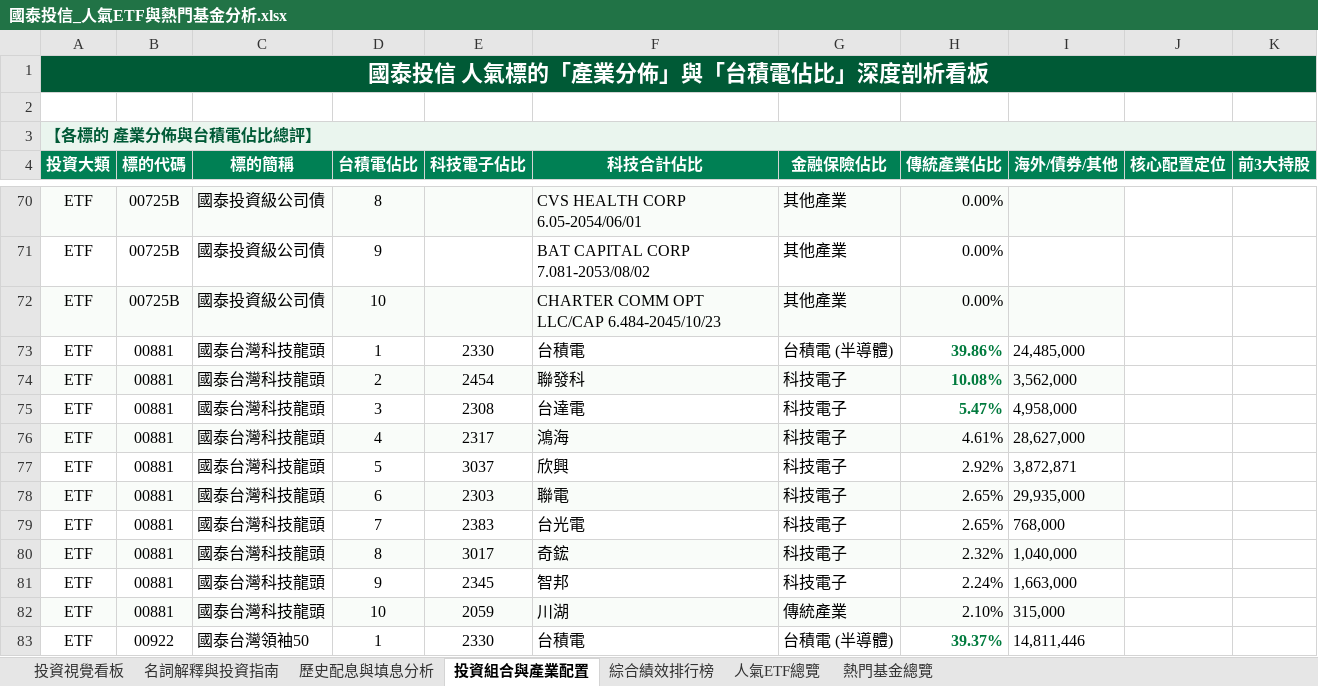
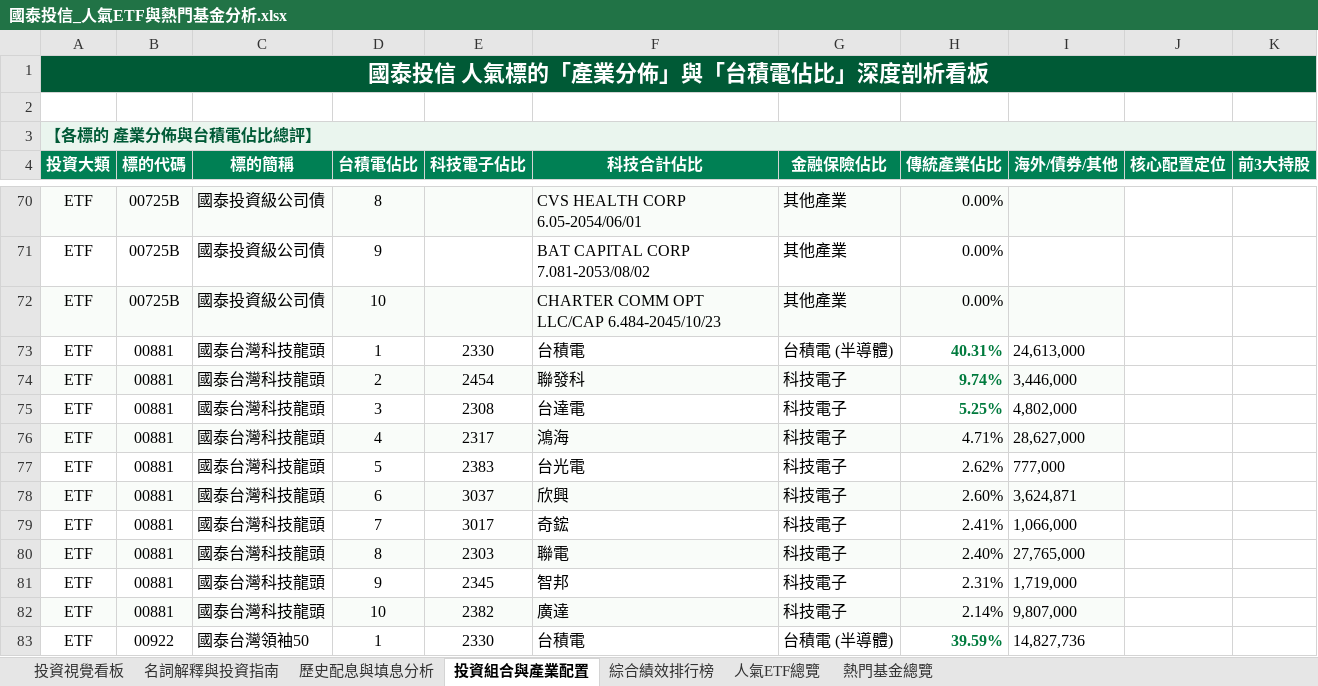
Before and after one commit to shljayjay945-web/cathay-etf, an Excel workbook: 國泰投信_人氣ETF與熱門基金分析.xlsx, sheet 投資組合與產業配置, drawn as a sheet; only a part is shown, gaps mark what is left out; values as stored, in another font and other column widths than the file's, no borders; charts and pictures not drawn; the diff covers the shown part only; the diff names each change by its address in the sheet, - before the commit and + after, or states it on an @@ line.

```diff
--- a/國泰投信_人氣ETF與熱門基金分析.xlsx (sheet 投資組合與產業配置)
+++ b/國泰投信_人氣ETF與熱門基金分析.xlsx (sheet 投資組合與產業配置)
-H73 (傳統產業佔比): 39.86%
+H73 (傳統產業佔比): 40.31%
-I73 (海外/債券/其他): 24,485,000
+I73 (海外/債券/其他): 24,613,000
-H74 (傳統產業佔比): 10.08%
+H74 (傳統產業佔比): 9.74%
-I74 (海外/債券/其他): 3,562,000
+I74 (海外/債券/其他): 3,446,000
-H75 (傳統產業佔比): 5.47%
+H75 (傳統產業佔比): 5.25%
-I75 (海外/債券/其他): 4,958,000
+I75 (海外/債券/其他): 4,802,000
-H76 (傳統產業佔比): 4.61%
+H76 (傳統產業佔比): 4.71%
-E77 (科技電子佔比): 3037
+E77 (科技電子佔比): 2383
-F77 (科技合計佔比): 欣興
+F77 (科技合計佔比): 台光電
-H77 (傳統產業佔比): 2.92%
+H77 (傳統產業佔比): 2.62%
-I77 (海外/債券/其他): 3,872,871
+I77 (海外/債券/其他): 777,000
-E78 (科技電子佔比): 2303
+E78 (科技電子佔比): 3037
-F78 (科技合計佔比): 聯電
+F78 (科技合計佔比): 欣興
-H78 (傳統產業佔比): 2.65%
+H78 (傳統產業佔比): 2.60%
-I78 (海外/債券/其他): 29,935,000
+I78 (海外/債券/其他): 3,624,871
-E79 (科技電子佔比): 2383
+E79 (科技電子佔比): 3017
-F79 (科技合計佔比): 台光電
+F79 (科技合計佔比): 奇鋐
-H79 (傳統產業佔比): 2.65%
+H79 (傳統產業佔比): 2.41%
-I79 (海外/債券/其他): 768,000
+I79 (海外/債券/其他): 1,066,000
-E80 (科技電子佔比): 3017
+E80 (科技電子佔比): 2303
-F80 (科技合計佔比): 奇鋐
+F80 (科技合計佔比): 聯電
-H80 (傳統產業佔比): 2.32%
+H80 (傳統產業佔比): 2.40%
-I80 (海外/債券/其他): 1,040,000
+I80 (海外/債券/其他): 27,765,000
-H81 (傳統產業佔比): 2.24%
+H81 (傳統產業佔比): 2.31%
-I81 (海外/債券/其他): 1,663,000
+I81 (海外/債券/其他): 1,719,000
-E82 (科技電子佔比): 2059
+E82 (科技電子佔比): 2382
-F82 (科技合計佔比): 川湖
+F82 (科技合計佔比): 廣達
-G82 (金融保險佔比): 傳統產業
+G82 (金融保險佔比): 科技電子
-H82 (傳統產業佔比): 2.10%
+H82 (傳統產業佔比): 2.14%
-I82 (海外/債券/其他): 315,000
+I82 (海外/債券/其他): 9,807,000
-H83 (傳統產業佔比): 39.37%
+H83 (傳統產業佔比): 39.59%
-I83 (海外/債券/其他): 14,811,446
+I83 (海外/債券/其他): 14,827,736
```
Also changed, not shown: 4 added rows, 4 removed rows, 188 edited cells and cell formats elsewhere in this sheet, sheet 人氣ETF總覽, sheet 熱門基金總覽, sheet 綜合績效排行榜, sheet 投資視覺看板, 2 other files.
